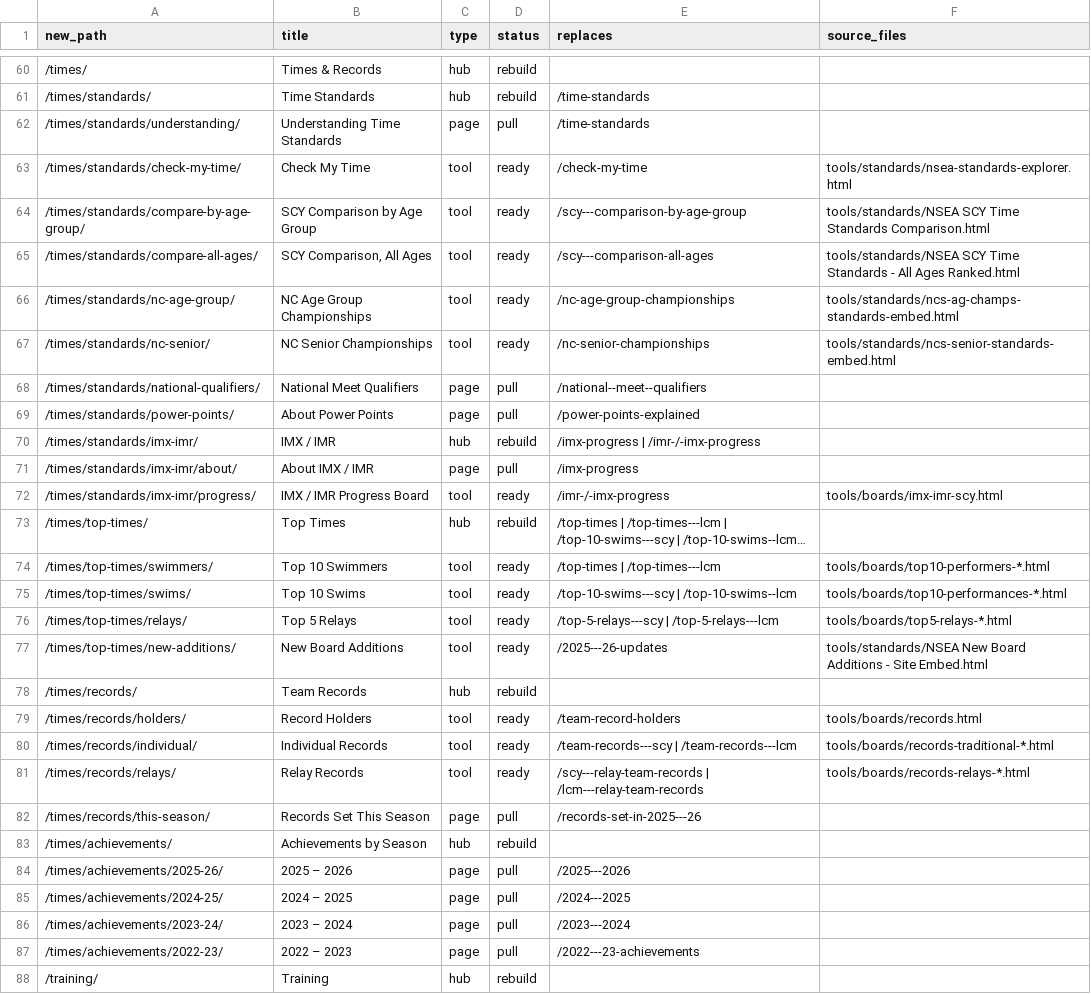
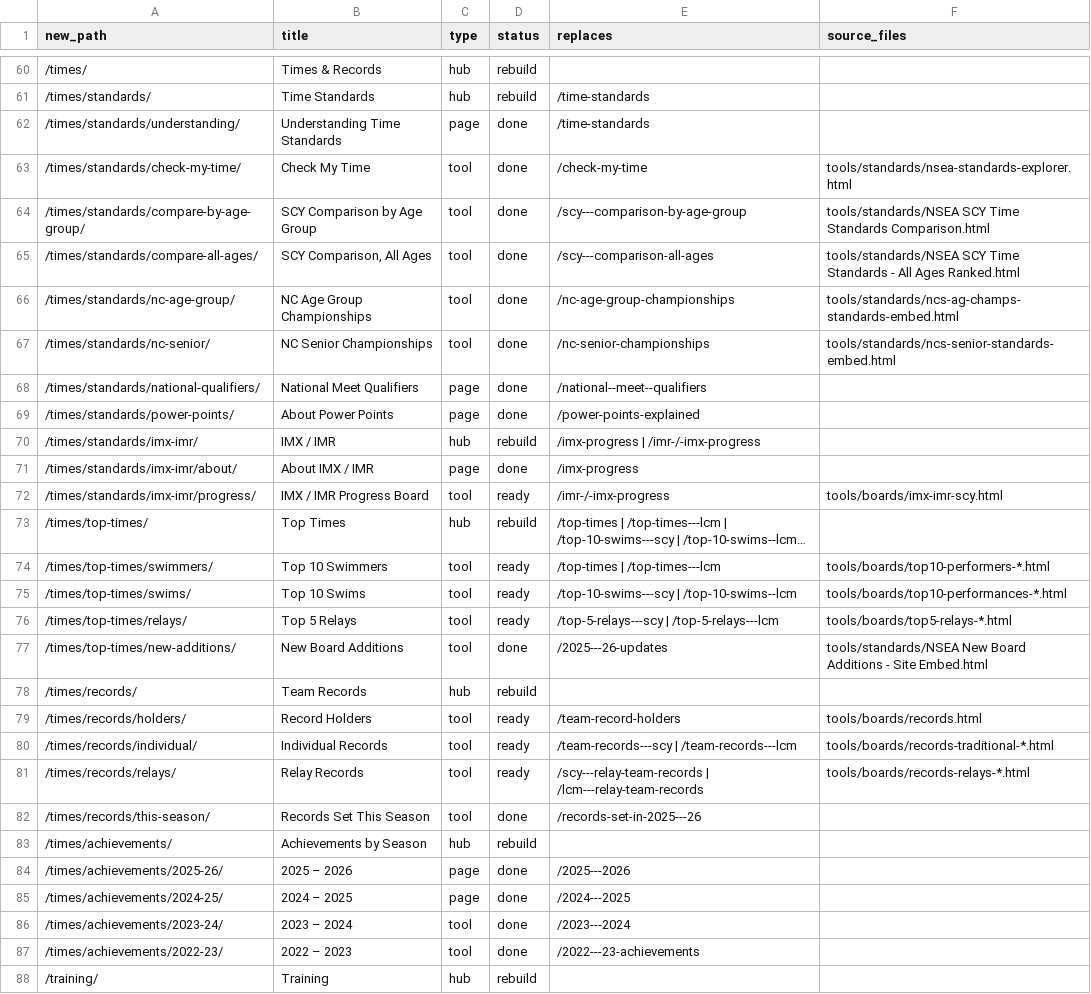
Before and after one commit to jpmerchant/nsea-site, a CSV file: migration.csv, drawn as a sheet; only a part is shown, gaps mark what is left out; long unchanged cells end in ….

```diff
--- a/migration.csv
+++ b/migration.csv
@@ -61,12 +61,12 @@ new_path,title,type,status,replaces,source_files
 "/times/standards/","Time Standards","hub","rebuild","/time-standards",""
-"/times/standards/understanding/","Understanding Time Standards","page","pull","/time-standards",""
-"/times/standards/check-my-time/","Check My Time","tool","ready","/check-my-time","tools/standards/nsea-standards-explorer.html"
-"/times/standards/compare-by-age-group/","SCY Comparison by Age Group","tool","ready","/scy---comparison-by-age-group","tools/standards/NSEA SCY Time Standards Comparison.html"
-"/times/standards/compare-all-ages/","SCY Comparison, All Ages","tool","ready","/scy---comparison-all-ages","tools/standards/NSEA SCY Time Standards - All Ages Ranked.html"
-"/times/standards/nc-age-group/","NC Age Group Championships","tool","ready","/nc-age-group-championships","tools/standards/ncs-ag-champs-standards-embed.html"
-"/times/standards/nc-senior/","NC Senior Championships","tool","ready","/nc-senior-championships","tools/standards/ncs-senior-standards-embed.html"
-"/times/standards/national-qualifiers/","National Meet Qualifiers","page","pull","/national--meet--qualifiers",""
-"/times/standards/power-points/","About Power Points","page","pull","/power-points-explained",""
+"/times/standards/understanding/","Understanding Time Standards","page","done","/time-standards",""
+"/times/standards/check-my-time/","Check My Time","tool","done","/check-my-time","tools/standards/nsea-standards-explorer.html"
+"/times/standards/compare-by-age-group/","SCY Comparison by Age Group","tool","done","/scy---comparison-by-age-group","tools/standards/NSEA SCY Time Standards Comparison.html"
+"/times/standards/compare-all-ages/","SCY Comparison, All Ages","tool","done","/scy---comparison-all-ages","tools/standards/NSEA SCY Time Standards - All Ages Ranked.html"
+"/times/standards/nc-age-group/","NC Age Group Championships","tool","done","/nc-age-group-championships","tools/standards/ncs-ag-champs-standards-embed.html"
+"/times/standards/nc-senior/","NC Senior Championships","tool","done","/nc-senior-championships","tools/standards/ncs-senior-standards-embed.html"
+"/times/standards/national-qualifiers/","National Meet Qualifiers","page","done","/national--meet--qualifiers",""
+"/times/standards/power-points/","About Power Points","page","done","/power-points-explained",""
 "/times/standards/imx-imr/","IMX / IMR","hub","rebuild","/imx-progress | /imr-/-imx-progress",""
-"/times/standards/imx-imr/about/","About IMX / IMR","page","pull","/imx-progress",""
+"/times/standards/imx-imr/about/","About IMX / IMR","page","done","/imx-progress",""
 "/times/standards/imx-imr/progress/","IMX / IMR Progress Board","tool","ready","/imr-/-imx-progress","tools/boards/imx-imr-scy.html"
@@ -76,3 +76,3 @@ new_path,title,type,status,replaces,source_files
 "/times/top-times/relays/","Top 5 Relays","tool","ready","/top-5-relays---scy | /top-5-relays---lcm","tools/boards/top5-relays-*.html"
-"/times/top-times/new-additions/","New Board Additions","tool","ready","/2025---26-updates","tools/standards/NSEA New Board Additions - Site Embed.html"
+"/times/top-times/new-additions/","New Board Additions","tool","done","/2025---26-updates","tools/standards/NSEA New Board Additions - Site Embed.html"
 "/times/records/","Team Records","hub","rebuild","",""
@@ -81,8 +81,8 @@ new_path,title,type,status,replaces,source_files
 "/times/records/relays/","Relay Records","tool","ready","/scy---relay-team-records | /lcm---relay-team-records","tools/boards/records-relays-*.html"
-"/times/records/this-season/","Records Set This Season","page","pull","/records-set-in-2025---26",""
+"/times/records/this-season/","Records Set This Season","tool","done","/records-set-in-2025---26",""
 "/times/achievements/","Achievements by Season","hub","rebuild","",""
-"/times/achievements/2025-26/","2025 – 2026","page","pull","/2025---2026",""
-"/times/achievements/2024-25/","2024 – 2025","page","pull","/2024---2025",""
-"/times/achievements/2023-24/","2023 – 2024","page","pull","/2023---2024",""
-"/times/achievements/2022-23/","2022 – 2023","page","pull","/2022---23-achievements",""
+"/times/achievements/2025-26/","2025 – 2026","page","done","/2025---2026",""
+"/times/achievements/2024-25/","2024 – 2025","page","done","/2024---2025",""
+"/times/achievements/2023-24/","2023 – 2024","tool","done","/2023---2024",""
+"/times/achievements/2022-23/","2022 – 2023","tool","done","/2022---23-achievements",""
 "/training/","Training","hub","rebuild","",""
```
Also changed, not shown: 17 other files.
